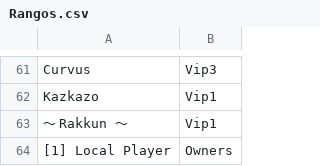
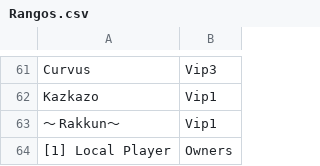
Before and after one commit to ashMeltdown/pegaso, a CSV file: Rangos.csv, drawn as a sheet; only a part is shown, gaps mark what is left out.

Commit message:
Update Rangos.csv

```diff
--- a/Rangos.csv
+++ b/Rangos.csv
@@ -62,3 +62,3 @@ Curvus,Vip3
 Kazkazo,Vip1
-～ Rakkun ～,Vip1
+～ Rakkun～,Vip1
 [1] Local Player,Owners
```
